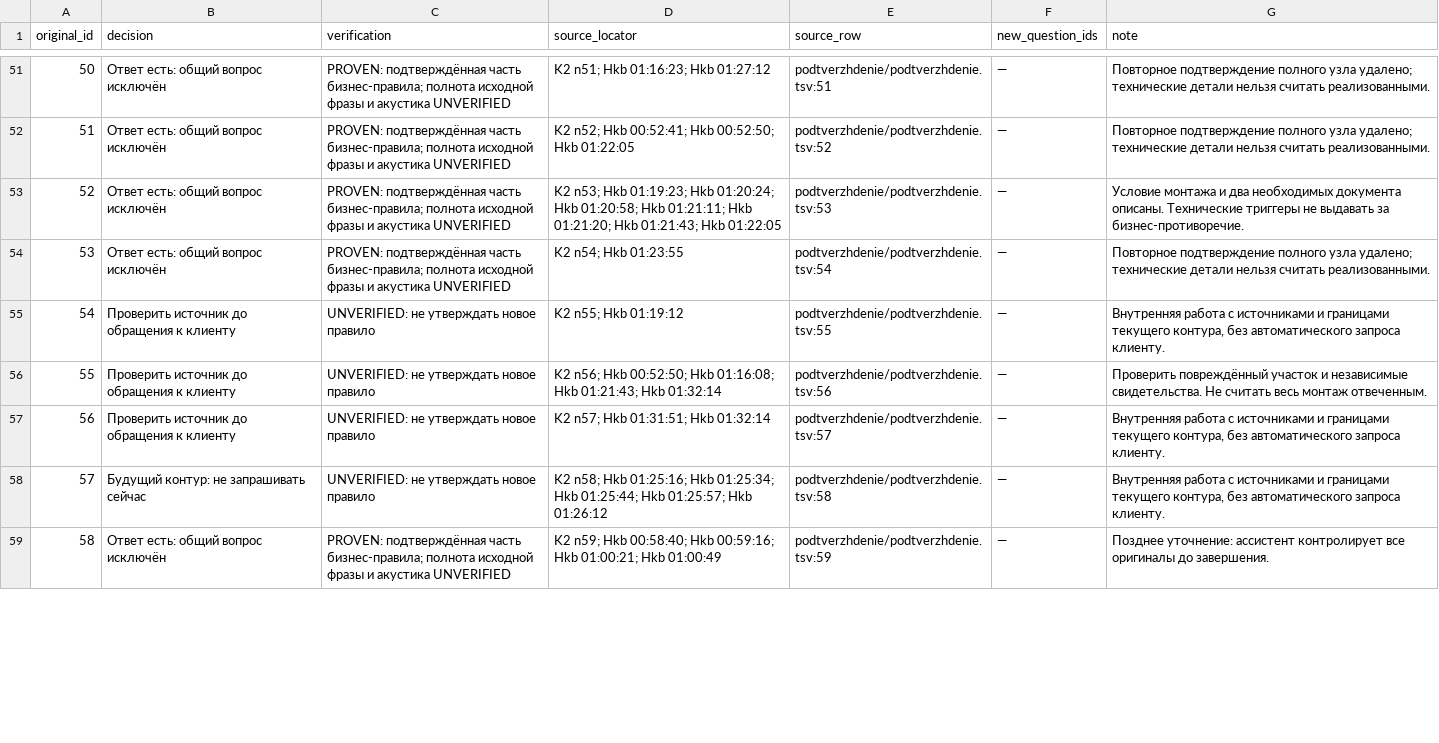
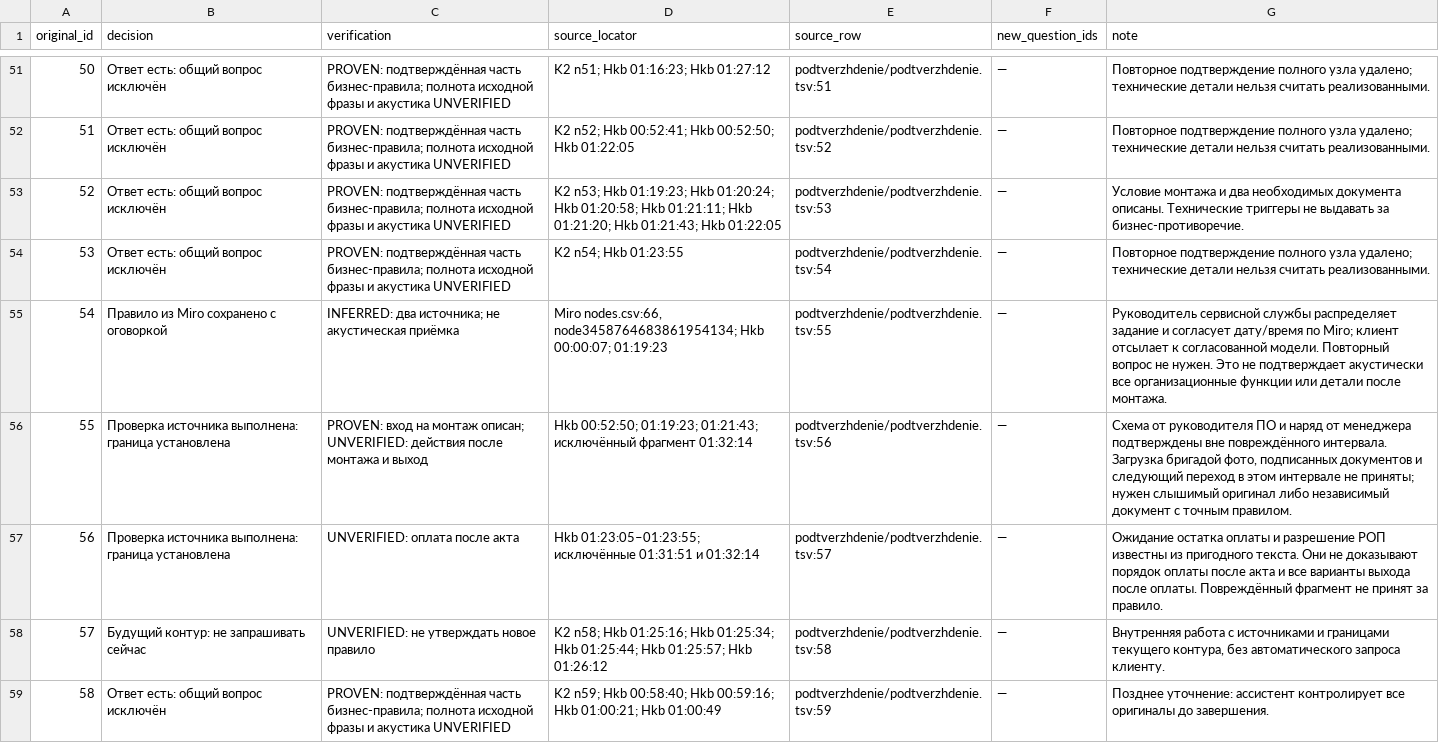
Before and after one commit to arwoxbx24/eurosteklo, a TSV file: docs/review/2026-10-05-consistency/evidence.tsv, drawn as a sheet; only a part is shown, gaps mark what is left out; the diff covers the shown part only.

```diff
--- a/docs/review/2026-10-05-consistency/evidence.tsv
+++ b/docs/review/2026-10-05-consistency/evidence.tsv
@@ -54,5 +54,5 @@ original_id	decision	verification	source_locator	source_row	new_question_ids	not
 53	Ответ есть: общий вопрос исключён	PROVEN: подтверждённая часть бизнес-правила; полнота исходной фразы и акустика UNVERIFIED	K2 n54; Hkb 01:23:55	podtverzhdenie/podtverzhdenie.tsv:54	—	Повторное подтверждение полного узла удалено; технические детали нельзя считать реализованными.
-54	Проверить источник до обращения к клиенту	UNVERIFIED: не утверждать новое правило	K2 n55; Hkb 01:19:12	podtverzhdenie/podtverzhdenie.tsv:55	—	Внутренняя работа с источниками и границами текущего контура, без автоматического запроса клиенту.
-55	Проверить источник до обращения к клиенту	UNVERIFIED: не утверждать новое правило	K2 n56; Hkb 00:52:50; Hkb 01:16:08; Hkb 01:21:43; Hkb 01:32:14	podtverzhdenie/podtverzhdenie.tsv:56	—	Проверить повреждённый участок и независимые свидетельства. Не считать весь монтаж отвеченным.
-56	Проверить источник до обращения к клиенту	UNVERIFIED: не утверждать новое правило	K2 n57; Hkb 01:31:51; Hkb 01:32:14	podtverzhdenie/podtverzhdenie.tsv:57	—	Внутренняя работа с источниками и границами текущего контура, без автоматического запроса клиенту.
+54	Правило из Miro сохранено с оговоркой	INFERRED: два источника; не акустическая приёмка	Miro nodes.csv:66, node3458764683861954134; Hkb 00:00:07; 01:19:23	podtverzhdenie/podtverzhdenie.tsv:55	—	Руководитель сервисной службы распределяет задание и согласует дату/время по Miro; клиент отсылает к согласованной модели. Повторный вопрос не нужен. Это не подтверждает акустически все организационные функции или детали после монтажа.
+55	Проверка источника выполнена: граница установлена	PROVEN: вход на монтаж описан; UNVERIFIED: действия после монтажа и выход	Hkb 00:52:50; 01:19:23; 01:21:43; исключённый фрагмент 01:32:14	podtverzhdenie/podtverzhdenie.tsv:56	—	Схема от руководителя ПО и наряд от менеджера подтверждены вне повреждённого интервала. Загрузка бригадой фото, подписанных документов и следующий переход в этом интервале не приняты; нужен слышимый оригинал либо независимый документ с точным правилом.
+56	Проверка источника выполнена: граница установлена	UNVERIFIED: оплата после акта	Hkb 01:23:05–01:23:55; исключённые 01:31:51 и 01:32:14	podtverzhdenie/podtverzhdenie.tsv:57	—	Ожидание остатка оплаты и разрешение РОП известны из пригодного текста. Они не доказывают порядок оплаты после акта и все варианты выхода после оплаты. Повреждённый фрагмент не принят за правило.
 57	Будущий контур: не запрашивать сейчас	UNVERIFIED: не утверждать новое правило	K2 n58; Hkb 01:25:16; Hkb 01:25:34; Hkb 01:25:44; Hkb 01:25:57; Hkb 01:26:12	podtverzhdenie/podtverzhdenie.tsv:58	—	Внутренняя работа с источниками и границами текущего контура, без автоматического запроса клиенту.
```
Also changed, not shown: 79 edited cells elsewhere in this file, 3 other files.
